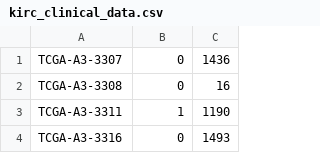
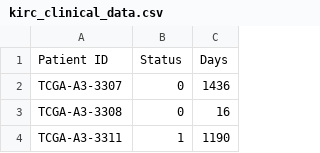
Before and after one commit to tastanlab/pamogk, a CSV file: data/kirc_data/kirc_clinical_data.csv, drawn as a sheet; only a part is shown; the shorter side is filled out with more unchanged rows.

Commit message:
###Data Folder### I have placed rppa_converter folder which has the conversion files required for rppa process. I have placed kirc clinical and rppa file under kirc_data folder.
###Experiment Folder###
I have placed smspk_all_exp_1.py file which process and combine all kernels for somatic mutations, gene expression, protein expression at the same time.

###Visualise Folder###
kernel_visualizer: Functions for creating heatmaps and histograms from kernels.

label_analysis: Evaluating the labels from clusterings

report_creating: Has 2 functions that saves a dataframe to either latex format txt file or pure format csv file.

```diff
--- a/data/kirc_data/kirc_clinical_data.csv
+++ b/data/kirc_data/kirc_clinical_data.csv
@@ -1 +1,2 @@
+Patient ID,Status,Days
 TCGA-A3-3307,0,1436
```
Also changed, not shown: 12 other files.
